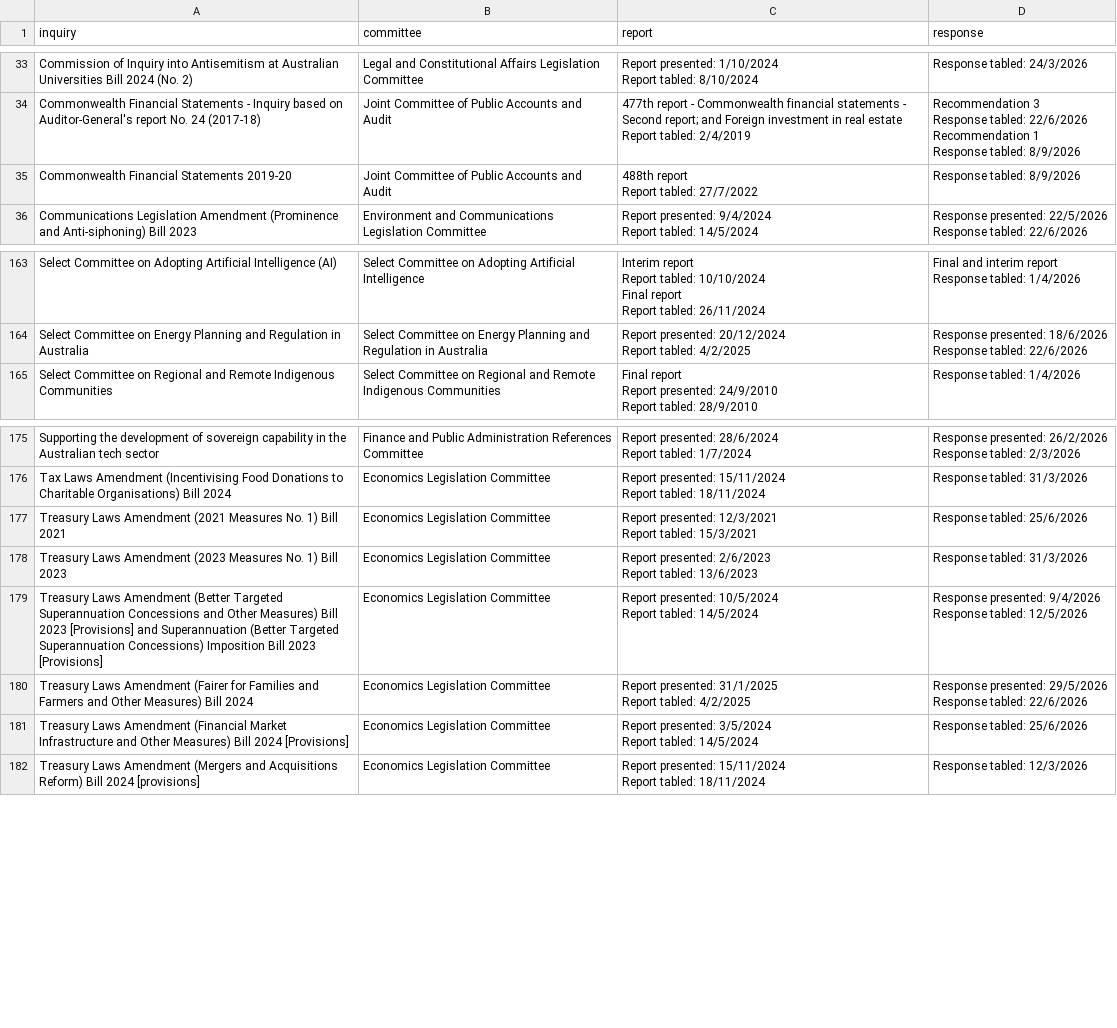
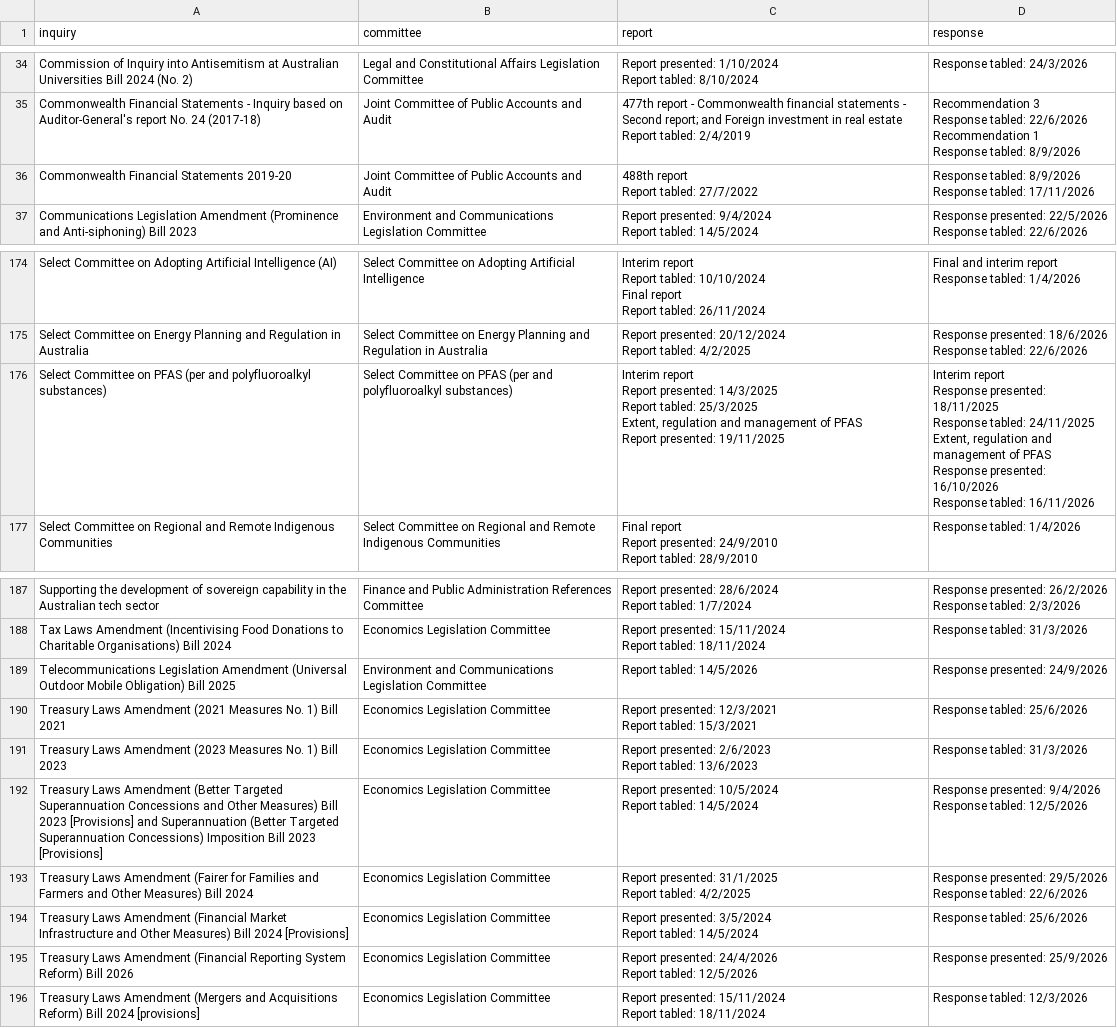
Before and after one commit to toohardbasket-lab/toohardbasket, a CSV file: scraper/raw/statsnet_2026_2026.csv, drawn as a sheet; only a part is shown, gaps mark what is left out; the diff covers the shown part only.

```diff
--- a/scraper/raw/statsnet_2026_2026.csv
+++ b/scraper/raw/statsnet_2026_2026.csv
@@ -106,4 +108,5 @@ Recommendation 1
 Response tabled: 8/9/2026"
-Commonwealth Financial Statements 2019-20,Joint Committee of Public Accounts and Audit,"488th report
-Report tabled: 27/7/2022",Response tabled: 8/9/2026
+Commonwealth Financial Statements 2019-20,Joint Committee of Public Accounts and Audit,"488th report
+Report tabled: 27/7/2022","Response tabled: 8/9/2026
+Response tabled: 17/11/2026"
 Communications Legislation Amendment (Prominence and Anti-siphoning) Bill 2023,Environment and Communications Legislation Committee,"Report presented: 9/4/2024
@@ -496,2 +519,12 @@ Report tabled: 4/2/2025","Response presented: 18/6/2026
 Response tabled: 22/6/2026"
+Select Committee on PFAS (per and polyfluoroalkyl substances),Select Committee on PFAS (per and polyfluoroalkyl substances),"Interim report
+Report presented: 14/3/2025
+Report tabled: 25/3/2025
+Extent, regulation and management of PFAS
+Report presented: 19/11/2025","Interim report
+Response presented: 18/11/2025
+Response tabled: 24/11/2025
+Extent, regulation and management of PFAS
+Response presented: 16/10/2026
+Response tabled: 16/11/2026"
 Select Committee on Regional and Remote Indigenous Communities,Select Committee on Regional and Remote Indigenous Communities,"Final report
@@ -531,2 +564,3 @@ Tax Laws Amendment (Incentivising Food Donations to Charitable Organisations) Bi
 Report tabled: 18/11/2024",Response tabled: 31/3/2026
+Telecommunications Legislation Amendment (Universal Outdoor Mobile Obligation) Bill 2025,Environment and Communications Legislation Committee,Report tabled: 14/5/2026,Response presented: 24/9/2026
 Treasury Laws Amendment (2021 Measures No. 1) Bill 2021,Economics Legislation Committee,"Report presented: 12/3/2021
@@ -543,2 +577,4 @@ Treasury Laws Amendment (Financial Market Infrastructure and Other Measures) Bil
 Report tabled: 14/5/2024",Response tabled: 25/6/2026
+Treasury Laws Amendment (Financial Reporting System Reform) Bill 2026,Economics Legislation Committee,"Report presented: 24/4/2026
+Report tabled: 12/5/2026",Response presented: 25/9/2026
 Treasury Laws Amendment (Mergers and Acquisitions Reform) Bill 2024 [provisions],Economics Legislation Committee,"Report presented: 15/11/2024
```
Also changed, not shown: 14 added rows elsewhere in this file, scraper/data/answered_since_senate.csv, scraper/data/coverage.csv, 51 other files.
